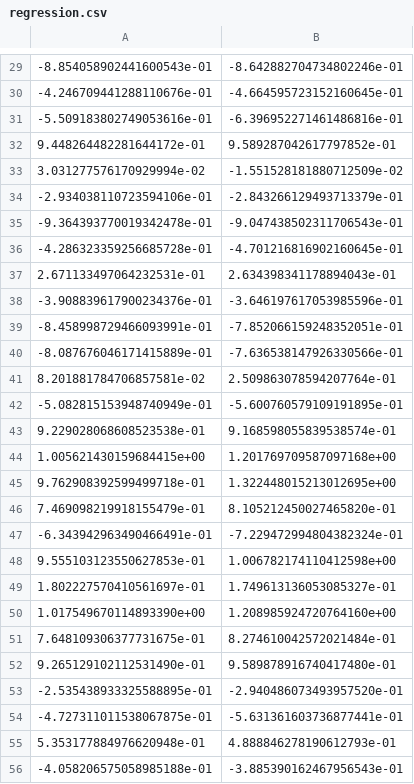
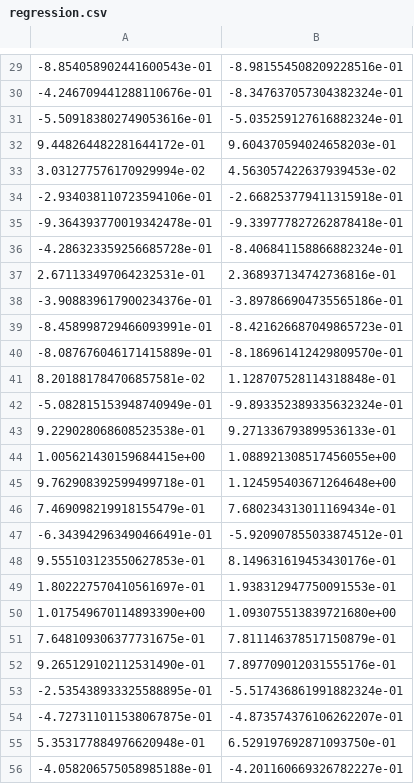
Before and after one commit to Ksenox/ANN-2021, a CSV file: 8382/Yankin/pr/5/regression.csv, drawn as a sheet; only a part is shown, gaps mark what is left out; the diff covers the shown part only.

```diff
--- a/8382/Yankin/pr/5/regression.csv
+++ b/8382/Yankin/pr/5/regression.csv
@@ -29,28 +29,28 @@
--8.854058902441600543e-01;-8.642882704734802246e-01
--4.246709441288110676e-01;-4.664595723152160645e-01
--5.509183802749053616e-01;-6.396952271461486816e-01
-9.448264482281644172e-01;9.589287042617797852e-01
-3.031277576170929994e-02;-1.551528181880712509e-02
--2.934038110723594106e-01;-2.843266129493713379e-01
--9.364393770019342478e-01;-9.047438502311706543e-01
--4.286323359256685728e-01;-4.701216816902160645e-01
-2.671133497064232531e-01;2.634398341178894043e-01
--3.908839617900234376e-01;-3.646197617053985596e-01
--8.458998729466093991e-01;-7.852066159248352051e-01
--8.087676046171415889e-01;-7.636538147926330566e-01
-8.201881784706857581e-02;2.509863078594207764e-01
--5.082815153948740949e-01;-5.600760579109191895e-01
-9.229028068608523538e-01;9.168598055839538574e-01
-1.005621430159684415e+00;1.201769709587097168e+00
-9.762908392599499718e-01;1.322448015213012695e+00
-7.469098219918155479e-01;8.105212450027465820e-01
--6.343942963490466491e-01;-7.229472994804382324e-01
-9.555103123550627853e-01;1.006782174110412598e+00
-1.802227570410561697e-01;1.749613136053085327e-01
-1.017549670114893390e+00;1.208985924720764160e+00
-7.648109306377731675e-01;8.274610042572021484e-01
-9.265129102112531490e-01;9.589878916740417480e-01
--2.535438933325588895e-01;-2.940486073493957520e-01
--4.727311011538067875e-01;-5.631361603736877441e-01
-5.353177884976620948e-01;4.888846278190612793e-01
--4.058206575058985188e-01;-3.885390162467956543e-01
+-8.854058902441600543e-01;-8.981554508209228516e-01
+-4.246709441288110676e-01;-8.347637057304382324e-01
+-5.509183802749053616e-01;-5.035259127616882324e-01
+9.448264482281644172e-01;9.604370594024658203e-01
+3.031277576170929994e-02;4.563057422637939453e-02
+-2.934038110723594106e-01;-2.668253779411315918e-01
+-9.364393770019342478e-01;-9.339777827262878418e-01
+-4.286323359256685728e-01;-8.406841158866882324e-01
+2.671133497064232531e-01;2.368937134742736816e-01
+-3.908839617900234376e-01;-3.897866904735565186e-01
+-8.458998729466093991e-01;-8.421626687049865723e-01
+-8.087676046171415889e-01;-8.186961412429809570e-01
+8.201881784706857581e-02;1.128707528114318848e-01
+-5.082815153948740949e-01;-9.893352389335632324e-01
+9.229028068608523538e-01;9.271336793899536133e-01
+1.005621430159684415e+00;1.088921308517456055e+00
+9.762908392599499718e-01;1.124595403671264648e+00
+7.469098219918155479e-01;7.680234313011169434e-01
+-6.343942963490466491e-01;-5.920907855033874512e-01
+9.555103123550627853e-01;8.149631619453430176e-01
+1.802227570410561697e-01;1.938312947750091553e-01
+1.017549670114893390e+00;1.093075513839721680e+00
+7.648109306377731675e-01;7.811146378517150879e-01
+9.265129102112531490e-01;7.897709012031555176e-01
+-2.535438933325588895e-01;-5.517436861991882324e-01
+-4.727311011538067875e-01;-4.873574376106262207e-01
+5.353177884976620948e-01;6.529197692871093750e-01
+-4.058206575058985188e-01;-4.201160669326782227e-01
```
Also changed, not shown: 172 edited cells elsewhere in this file, 8382/Yankin/pr/5/decoded.csv, 8382/Yankin/pr/5/encoded.csv, 5 other files.
